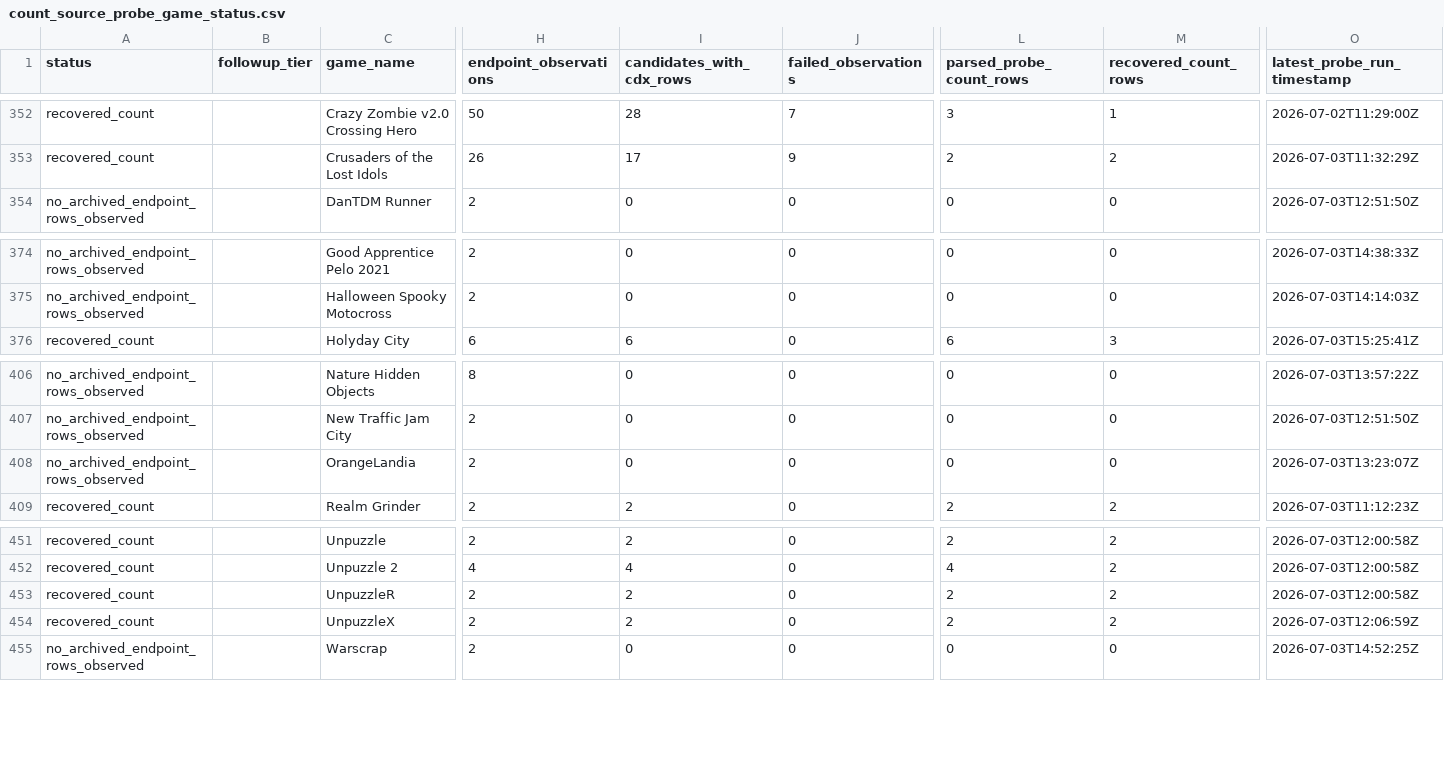
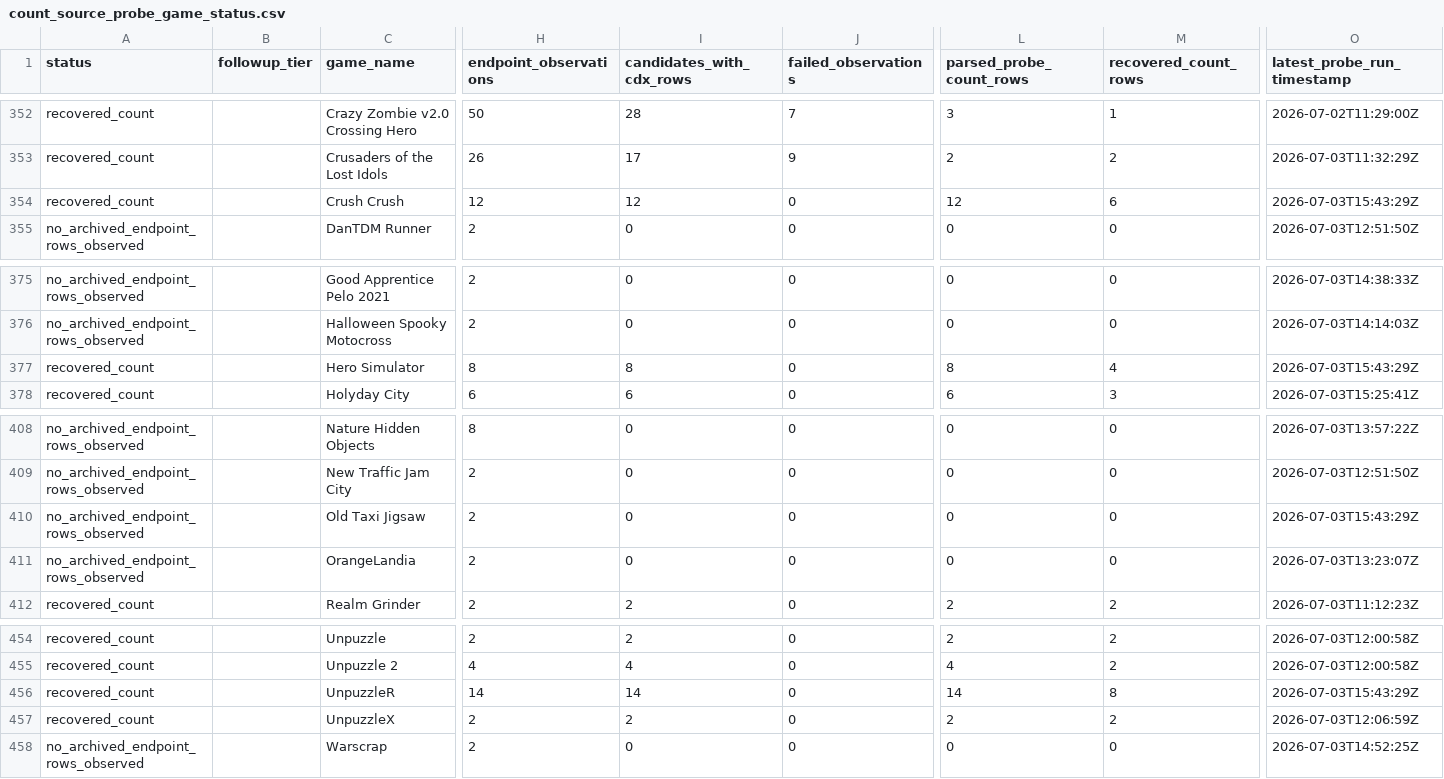
Before and after one commit to DataViking-Tech/kongregate-plays-data, a CSV file: data/processed/count_source_probe_game_status.csv, drawn as a sheet; only a part is shown, gaps mark what is left out; addresses are those after the commit; rows hold the shown columns only; the diff names each change by its address in the sheet, - before the commit and + after, or states it on an @@ line.

Commit message:
Publish checkpoint 251 endpoint recoveries

```diff
--- a/data/processed/count_source_probe_game_status.csv
+++ b/data/processed/count_source_probe_game_status.csv
+row 354: recovered_count |  | Crush Crush | 12 | 12 | 0 | 12 | 6 | 2026-07-03T15:43:29Z
+row 377: recovered_count |  | Hero Simulator | 8 | 8 | 0 | 8 | 4 | 2026-07-03T15:43:29Z
+row 410: no_archived_endpoint_rows_observed |  | Old Taxi Jigsaw | 2 | 0 | 0 | 0 | 0 | 2026-07-03T15:43:29Z
-H456 (endpoint_observations): 2
+H456 (endpoint_observations): 14
-I456 (candidates_with_cdx_rows): 2
+I456 (candidates_with_cdx_rows): 14
-L456 (parsed_probe_count_rows): 2
+L456 (parsed_probe_count_rows): 14
-M456 (recovered_count_rows): 2
+M456 (recovered_count_rows): 8
-O456 (latest_probe_run_timestamp): 2026-07-03T12:00:58Z
+O456 (latest_probe_run_timestamp): 2026-07-03T15:43:29Z
```
Also changed, not shown: data/processed/catalog_history_priorities.csv, data/processed/coverage_by_year.csv, 34 other files.
